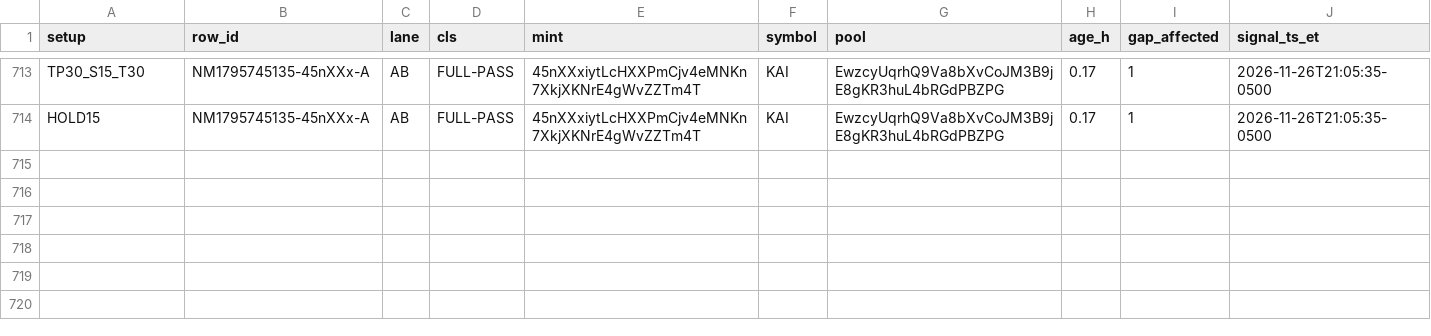
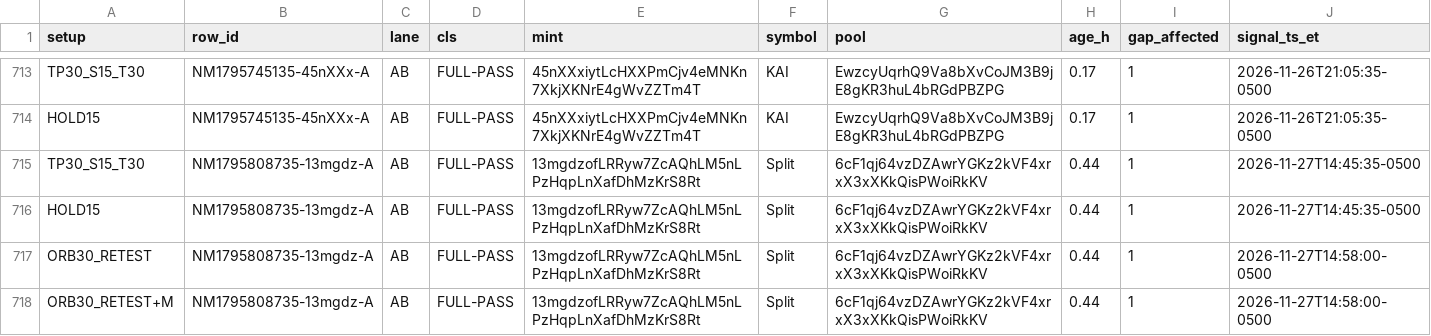
Before and after one commit to franco0882/TradingMemecoins, a CSV file: ledger/learning/ta_signals.csv, drawn as a sheet; only a part is shown, gaps mark what is left out; rows hold the shown columns only; the diff names each change by its address in the sheet, - before the commit and + after, or states it on an @@ line.

```diff
--- a/ledger/learning/ta_signals.csv
+++ b/ledger/learning/ta_signals.csv
+row 715: TP30_S15_T30 | NM1795808735-13mgdz-A | AB | FULL-PASS | 13mgdzofLRRyw7ZcAQhLM5nLPzHqpLnXafDhMzKrS8Rt | Split | 6cF1qj64vzDZAwrYGKz2kVF4xrxX3xXKkQisPWoiRkKV | 0.44 | 1 | 2026-11-27T14:45:35-0500
+row 716: HOLD15 | NM1795808735-13mgdz-A | AB | FULL-PASS | 13mgdzofLRRyw7ZcAQhLM5nLPzHqpLnXafDhMzKrS8Rt | Split | 6cF1qj64vzDZAwrYGKz2kVF4xrxX3xXKkQisPWoiRkKV | 0.44 | 1 | 2026-11-27T14:45:35-0500
+row 717: ORB30_RETEST | NM1795808735-13mgdz-A | AB | FULL-PASS | 13mgdzofLRRyw7ZcAQhLM5nLPzHqpLnXafDhMzKrS8Rt | Split | 6cF1qj64vzDZAwrYGKz2kVF4xrxX3xXKkQisPWoiRkKV | 0.44 | 1 | 2026-11-27T14:58:00-0500
+row 718: ORB30_RETEST+M | NM1795808735-13mgdz-A | AB | FULL-PASS | 13mgdzofLRRyw7ZcAQhLM5nLPzHqpLnXafDhMzKrS8Rt | Split | 6cF1qj64vzDZAwrYGKz2kVF4xrxX3xXKkQisPWoiRkKV | 0.44 | 1 | 2026-11-27T14:58:00-0500
```
Also changed, not shown: ledger/learning/exits.csv, ledger/learning/features.csv, 14 other files.
